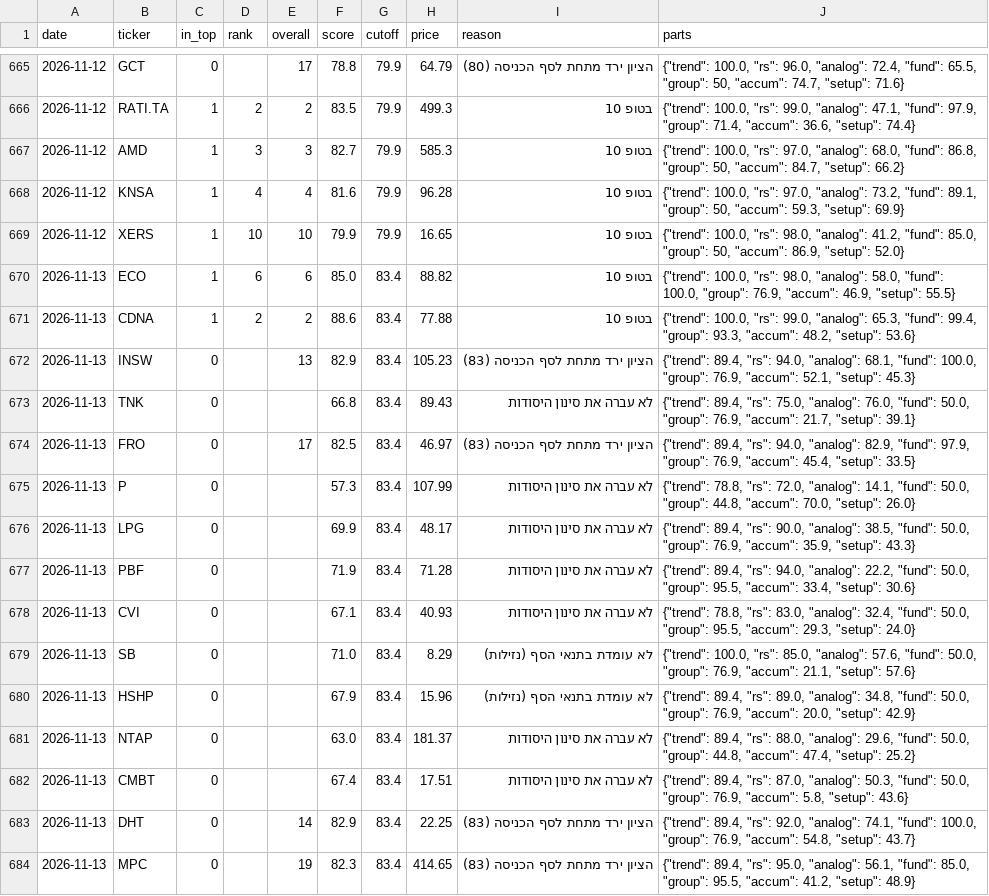
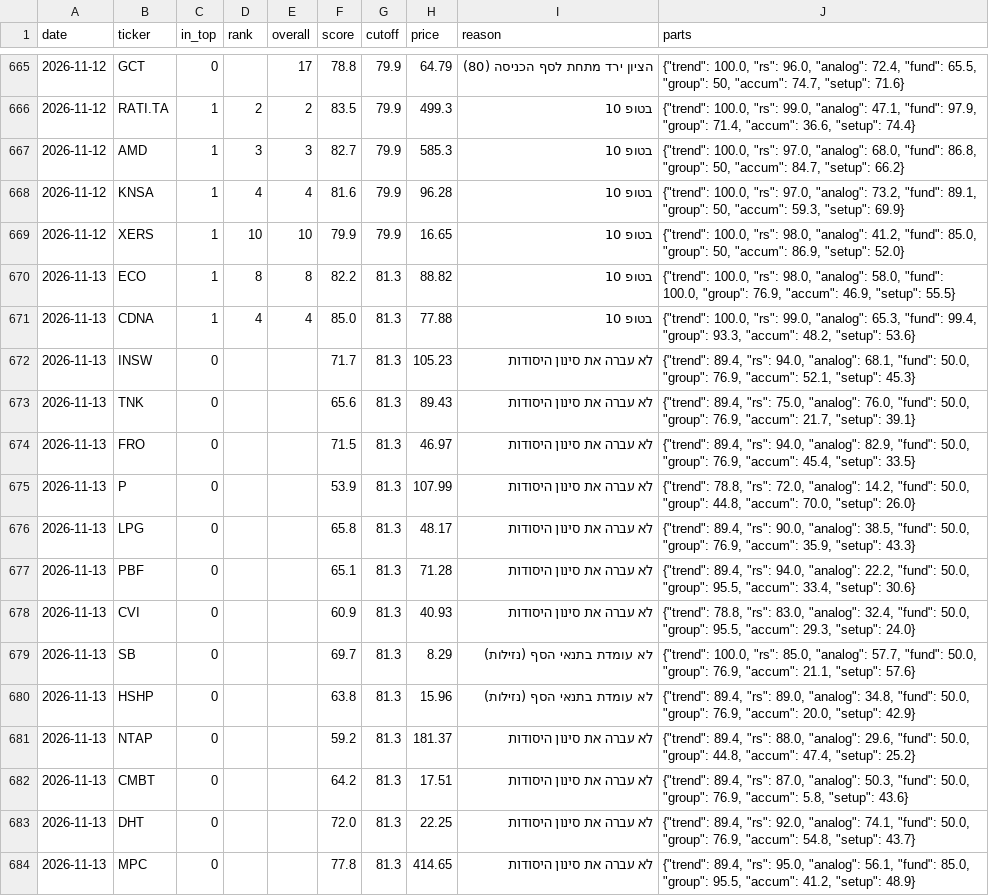
Before and after one commit to OdedAviv1211/stock-radar, a CSV file: data/pick_log.csv, drawn as a sheet; only a part is shown, gaps mark what is left out; the diff covers the shown part only.

```diff
--- a/data/pick_log.csv
+++ b/data/pick_log.csv
@@ -669,16 +669,16 @@ date,ticker,in_top,rank,overall,score,cutoff,price,reason,parts
 2026-11-12,XERS,1,10,10,79.9,79.9,16.65,בטופ 10,"{""trend"": 100.0, ""rs"": 98.0, ""analog"": 41.2, ""fund"": 85.0, ""group"": 50, ""accum"": 86.9, ""setup"": 52.0}"
-2026-11-13,ECO,1,6,6,85.0,83.4,88.82,בטופ 10,"{""trend"": 100.0, ""rs"": 98.0, ""analog"": 58.0, ""fund"": 100.0, ""group"": 76.9, ""accum"": 46.9, ""setup"": 55.5}"
-2026-11-13,CDNA,1,2,2,88.6,83.4,77.88,בטופ 10,"{""trend"": 100.0, ""rs"": 99.0, ""analog"": 65.3, ""fund"": 99.4, ""group"": 93.3, ""accum"": 48.2, ""setup"": 53.6}"
-2026-11-13,INSW,0,,13,82.9,83.4,105.23,הציון ירד מתחת לסף הכניסה (83),"{""trend"": 89.4, ""rs"": 94.0, ""analog"": 68.1, ""fund"": 100.0, ""group"": 76.9, ""accum"": 52.1, ""setup"": 45.3}"
-2026-11-13,TNK,0,,,66.8,83.4,89.43,לא עברה את סינון היסודות,"{""trend"": 89.4, ""rs"": 75.0, ""analog"": 76.0, ""fund"": 50.0, ""group"": 76.9, ""accum"": 21.7, ""setup"": 39.1}"
-2026-11-13,FRO,0,,17,82.5,83.4,46.97,הציון ירד מתחת לסף הכניסה (83),"{""trend"": 89.4, ""rs"": 94.0, ""analog"": 82.9, ""fund"": 97.9, ""group"": 76.9, ""accum"": 45.4, ""setup"": 33.5}"
-2026-11-13,P,0,,,57.3,83.4,107.99,לא עברה את סינון היסודות,"{""trend"": 78.8, ""rs"": 72.0, ""analog"": 14.1, ""fund"": 50.0, ""group"": 44.8, ""accum"": 70.0, ""setup"": 26.0}"
-2026-11-13,LPG,0,,,69.9,83.4,48.17,לא עברה את סינון היסודות,"{""trend"": 89.4, ""rs"": 90.0, ""analog"": 38.5, ""fund"": 50.0, ""group"": 76.9, ""accum"": 35.9, ""setup"": 43.3}"
-2026-11-13,PBF,0,,,71.9,83.4,71.28,לא עברה את סינון היסודות,"{""trend"": 89.4, ""rs"": 94.0, ""analog"": 22.2, ""fund"": 50.0, ""group"": 95.5, ""accum"": 33.4, ""setup"": 30.6}"
-2026-11-13,CVI,0,,,67.1,83.4,40.93,לא עברה את סינון היסודות,"{""trend"": 78.8, ""rs"": 83.0, ""analog"": 32.4, ""fund"": 50.0, ""group"": 95.5, ""accum"": 29.3, ""setup"": 24.0}"
-2026-11-13,SB,0,,,71.0,83.4,8.29,לא עומדת בתנאי הסף (נזילות),"{""trend"": 100.0, ""rs"": 85.0, ""analog"": 57.6, ""fund"": 50.0, ""group"": 76.9, ""accum"": 21.1, ""setup"": 57.6}"
-2026-11-13,HSHP,0,,,67.9,83.4,15.96,לא עומדת בתנאי הסף (נזילות),"{""trend"": 89.4, ""rs"": 89.0, ""analog"": 34.8, ""fund"": 50.0, ""group"": 76.9, ""accum"": 20.0, ""setup"": 42.9}"
-2026-11-13,NTAP,0,,,63.0,83.4,181.37,לא עברה את סינון היסודות,"{""trend"": 89.4, ""rs"": 88.0, ""analog"": 29.6, ""fund"": 50.0, ""group"": 44.8, ""accum"": 47.4, ""setup"": 25.2}"
-2026-11-13,CMBT,0,,,67.4,83.4,17.51,לא עברה את סינון היסודות,"{""trend"": 89.4, ""rs"": 87.0, ""analog"": 50.3, ""fund"": 50.0, ""group"": 76.9, ""accum"": 5.8, ""setup"": 43.6}"
-2026-11-13,DHT,0,,14,82.9,83.4,22.25,הציון ירד מתחת לסף הכניסה (83),"{""trend"": 89.4, ""rs"": 92.0, ""analog"": 74.1, ""fund"": 100.0, ""group"": 76.9, ""accum"": 54.8, ""setup"": 43.7}"
-2026-11-13,MPC,0,,19,82.3,83.4,414.65,הציון ירד מתחת לסף הכניסה (83),"{""trend"": 89.4, ""rs"": 95.0, ""analog"": 56.1, ""fund"": 85.0, ""group"": 95.5, ""accum"": 41.2, ""setup"": 48.9}"
+2026-11-13,ECO,1,8,8,82.2,81.3,88.82,בטופ 10,"{""trend"": 100.0, ""rs"": 98.0, ""analog"": 58.0, ""fund"": 100.0, ""group"": 76.9, ""accum"": 46.9, ""setup"": 55.5}"
+2026-11-13,CDNA,1,4,4,85.0,81.3,77.88,בטופ 10,"{""trend"": 100.0, ""rs"": 99.0, ""analog"": 65.3, ""fund"": 99.4, ""group"": 93.3, ""accum"": 48.2, ""setup"": 53.6}"
+2026-11-13,INSW,0,,,71.7,81.3,105.23,לא עברה את סינון היסודות,"{""trend"": 89.4, ""rs"": 94.0, ""analog"": 68.1, ""fund"": 50.0, ""group"": 76.9, ""accum"": 52.1, ""setup"": 45.3}"
+2026-11-13,TNK,0,,,65.6,81.3,89.43,לא עברה את סינון היסודות,"{""trend"": 89.4, ""rs"": 75.0, ""analog"": 76.0, ""fund"": 50.0, ""group"": 76.9, ""accum"": 21.7, ""setup"": 39.1}"
+2026-11-13,FRO,0,,,71.5,81.3,46.97,לא עברה את סינון היסודות,"{""trend"": 89.4, ""rs"": 94.0, ""analog"": 82.9, ""fund"": 50.0, ""group"": 76.9, ""accum"": 45.4, ""setup"": 33.5}"
+2026-11-13,P,0,,,53.9,81.3,107.99,לא עברה את סינון היסודות,"{""trend"": 78.8, ""rs"": 72.0, ""analog"": 14.2, ""fund"": 50.0, ""group"": 44.8, ""accum"": 70.0, ""setup"": 26.0}"
+2026-11-13,LPG,0,,,65.8,81.3,48.17,לא עברה את סינון היסודות,"{""trend"": 89.4, ""rs"": 90.0, ""analog"": 38.5, ""fund"": 50.0, ""group"": 76.9, ""accum"": 35.9, ""setup"": 43.3}"
+2026-11-13,PBF,0,,,65.1,81.3,71.28,לא עברה את סינון היסודות,"{""trend"": 89.4, ""rs"": 94.0, ""analog"": 22.2, ""fund"": 50.0, ""group"": 95.5, ""accum"": 33.4, ""setup"": 30.6}"
+2026-11-13,CVI,0,,,60.9,81.3,40.93,לא עברה את סינון היסודות,"{""trend"": 78.8, ""rs"": 83.0, ""analog"": 32.4, ""fund"": 50.0, ""group"": 95.5, ""accum"": 29.3, ""setup"": 24.0}"
+2026-11-13,SB,0,,,69.7,81.3,8.29,לא עומדת בתנאי הסף (נזילות),"{""trend"": 100.0, ""rs"": 85.0, ""analog"": 57.7, ""fund"": 50.0, ""group"": 76.9, ""accum"": 21.1, ""setup"": 57.6}"
+2026-11-13,HSHP,0,,,63.8,81.3,15.96,לא עומדת בתנאי הסף (נזילות),"{""trend"": 89.4, ""rs"": 89.0, ""analog"": 34.8, ""fund"": 50.0, ""group"": 76.9, ""accum"": 20.0, ""setup"": 42.9}"
+2026-11-13,NTAP,0,,,59.2,81.3,181.37,לא עברה את סינון היסודות,"{""trend"": 89.4, ""rs"": 88.0, ""analog"": 29.6, ""fund"": 50.0, ""group"": 44.8, ""accum"": 47.4, ""setup"": 25.2}"
+2026-11-13,CMBT,0,,,64.2,81.3,17.51,לא עברה את סינון היסודות,"{""trend"": 89.4, ""rs"": 87.0, ""analog"": 50.3, ""fund"": 50.0, ""group"": 76.9, ""accum"": 5.8, ""setup"": 43.6}"
+2026-11-13,DHT,0,,,72.0,81.3,22.25,לא עברה את סינון היסודות,"{""trend"": 89.4, ""rs"": 92.0, ""analog"": 74.1, ""fund"": 50.0, ""group"": 76.9, ""accum"": 54.8, ""setup"": 43.7}"
+2026-11-13,MPC,0,,,77.8,81.3,414.65,לא עברה את סינון היסודות,"{""trend"": 89.4, ""rs"": 95.0, ""analog"": 56.1, ""fund"": 85.0, ""group"": 95.5, ""accum"": 41.2, ""setup"": 48.9}"
```
Also changed, not shown: 107 edited cells elsewhere in this file, data/dips_history.csv, data/picks_history.csv, 7 other files.
